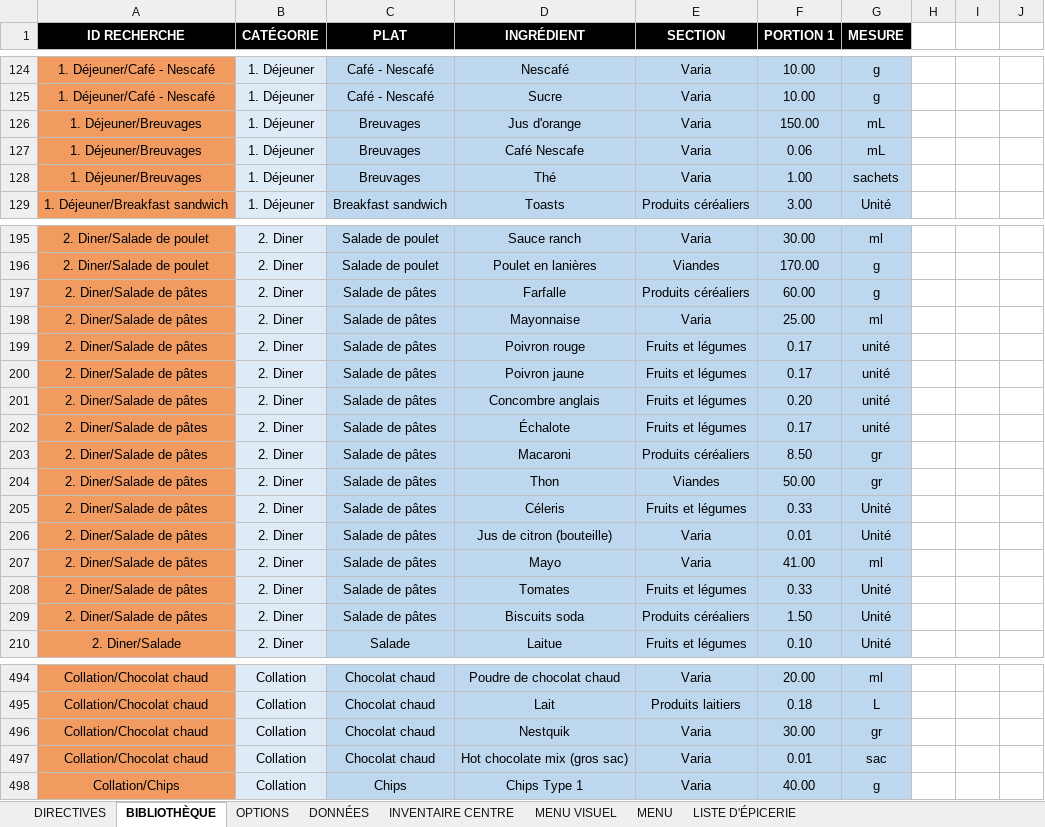
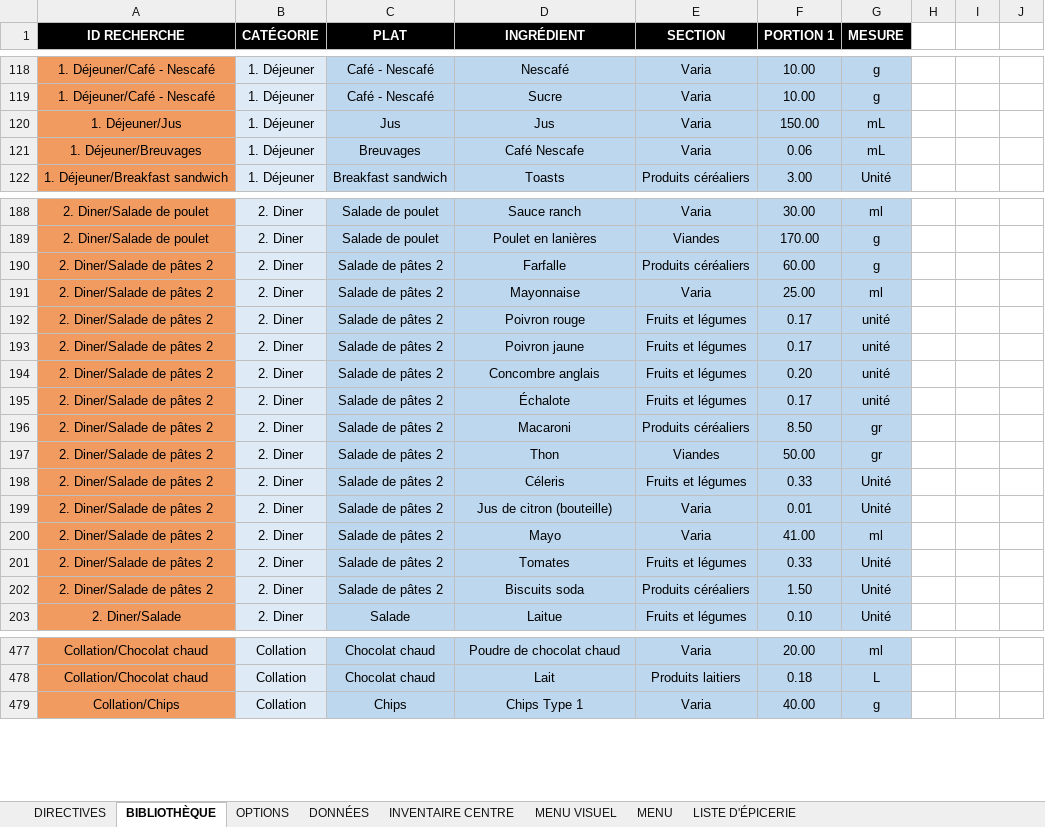
Before and after one commit to LilKslm/menu-246, an Excel workbook: public/Menu Template.xlsx, sheet BIBLIOTHÈQUE, drawn as a sheet; only a part is shown, gaps mark what is left out; values as stored, in another font and other column widths than the file's, no borders; removed rows and columns are numbered as before the commit, all else as after; the diff covers the shown part only; the diff names each change by its address in the sheet, - before the commit and + after, or states it on an @@ line.

```diff
--- a/public/Menu Template.xlsx (sheet BIBLIOTHÈQUE)
+++ b/public/Menu Template.xlsx (sheet BIBLIOTHÈQUE)
-A120 (ID RECHERCHE): 1. Déjeuner/Breuvages
+A120 (ID RECHERCHE): 1. Déjeuner/Jus
-C120 (PLAT): Breuvages
+C120 (PLAT): Jus
-D120 (INGRÉDIENT): Jus d'orange
+D120 (INGRÉDIENT): Jus
-row 128: 1. Déjeuner/Breuvages | 1. Déjeuner | Breuvages | Thé | Varia | 1.00 | sachets
-A190:A202 (ID RECHERCHE): 2. Diner/Salade de pâtes
+A190:A202 (ID RECHERCHE): 2. Diner/Salade de pâtes 2
-C190:C202 (PLAT): Salade de pâtes
+C190:C202 (PLAT): Salade de pâtes 2
-row 496: Collation/Chocolat chaud | Collation | Chocolat chaud | Nestquik | Varia | 30.00 | gr
-row 497: Collation/Chocolat chaud | Collation | Chocolat chaud | Hot chocolate mix (gros sac) | Varia | 0.01 | sac
```
Also changed, not shown: 26 removed rows and 16 edited cells elsewhere in this sheet, formulas that keep their value.
